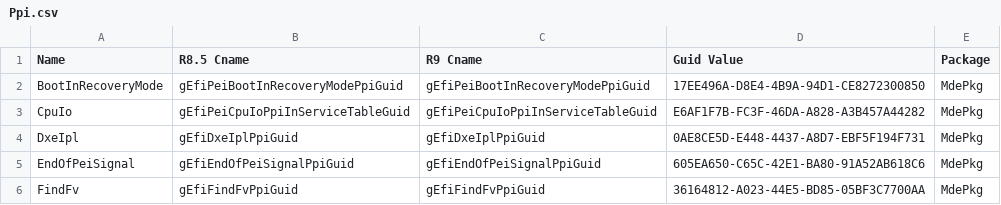
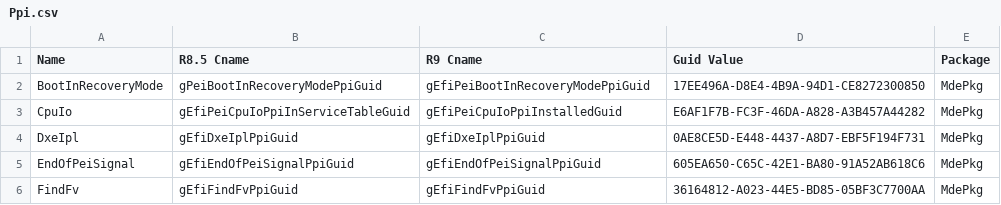
Before and after one commit to mcb30/edk2, a CSV file: edk2/Tools/Conf/Migration/Ppi.csv, drawn as a sheet; only a part is shown.

Commit message:
Update database to reflect two naming changes from EdkI to EdkII
git-svn-id: https://edk2.tianocore.org/svn/edk2/trunk@3141 de2fecce-e211-0410-80a6-f3fac2684e05

```diff
--- a/edk2/Tools/Conf/Migration/Ppi.csv
+++ b/edk2/Tools/Conf/Migration/Ppi.csv
@@ -1,4 +1,4 @@
 Name,R8.5 Cname,R9 Cname,Guid Value,Package
-BootInRecoveryMode,gEfiPeiBootInRecoveryModePpiGuid,gEfiPeiBootInRecoveryModePpiGuid,17EE496A-D8E4-4B9A-94D1-CE8272300850,MdePkg
-CpuIo,gEfiPeiCpuIoPpiInServiceTableGuid,gEfiPeiCpuIoPpiInServiceTableGuid,E6AF1F7B-FC3F-46DA-A828-A3B457A44282,MdePkg
+BootInRecoveryMode,gPeiBootInRecoveryModePpiGuid,gEfiPeiBootInRecoveryModePpiGuid,17EE496A-D8E4-4B9A-94D1-CE8272300850,MdePkg
+CpuIo,gEfiPeiCpuIoPpiInServiceTableGuid,gEfiPeiCpuIoPpiInstalledGuid,E6AF1F7B-FC3F-46DA-A828-A3B457A44282,MdePkg
 DxeIpl,gEfiDxeIplPpiGuid,gEfiDxeIplPpiGuid,0AE8CE5D-E448-4437-A8D7-EBF5F194F731,MdePkg
```
